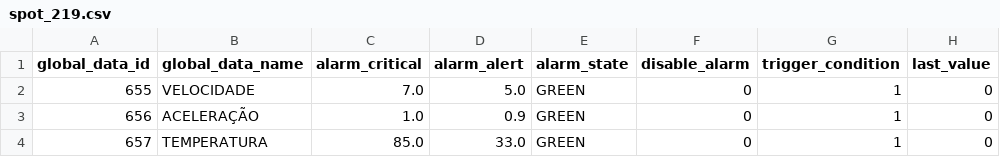
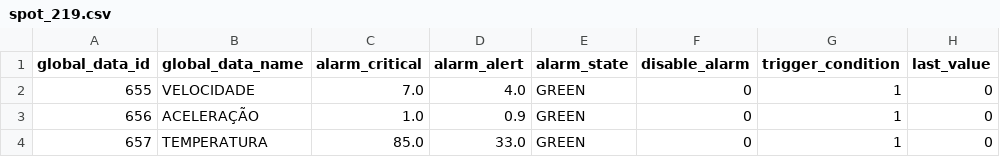
Before and after one commit to felipeph/dashboard, a CSV file: spot_219.csv, drawn as a sheet.

```diff
--- a/spot_219.csv
+++ b/spot_219.csv
@@ -1,3 +1,3 @@
 global_data_id,global_data_name,alarm_critical,alarm_alert,alarm_state,disable_alarm,trigger_condition,last_value
-655,VELOCIDADE,7.0,5.0,GREEN,0,1,0
+655,VELOCIDADE,7.0,4.0,GREEN,0,1,0
 656,ACELERAÇÃO,1.0,0.9,GREEN,0,1,0
```
Also changed, not shown: 3 other files.
